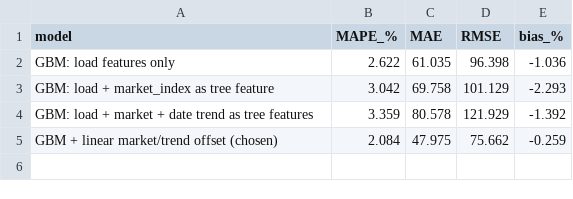
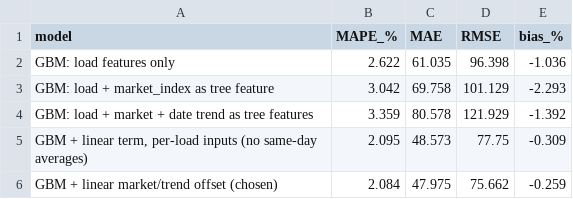
Before and after one commit to ayushh0110/ml-assesment, a CSV file: reports/validation_summary.csv, drawn as a sheet.

```diff
--- a/reports/validation_summary.csv
+++ b/reports/validation_summary.csv
@@ -4,2 +4,3 @@ GBM: load + market_index as tree feature,3.042,69.758,101.129,-2.293
 GBM: load + market + date trend as tree features,3.359,80.578,121.929,-1.392
+"GBM + linear term, per-load inputs (no same-day averages)",2.095,48.573,77.75,-0.309
 GBM + linear market/trend offset (chosen),2.084,47.975,75.662,-0.259
```
Also changed, not shown: reports/validation_metrics.csv, 11 other files.
